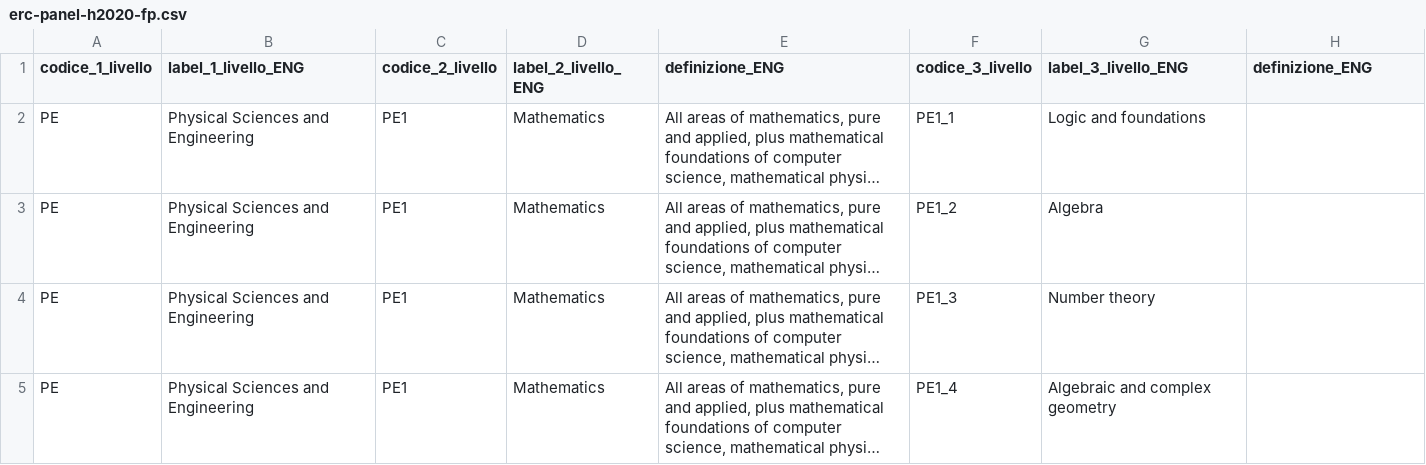
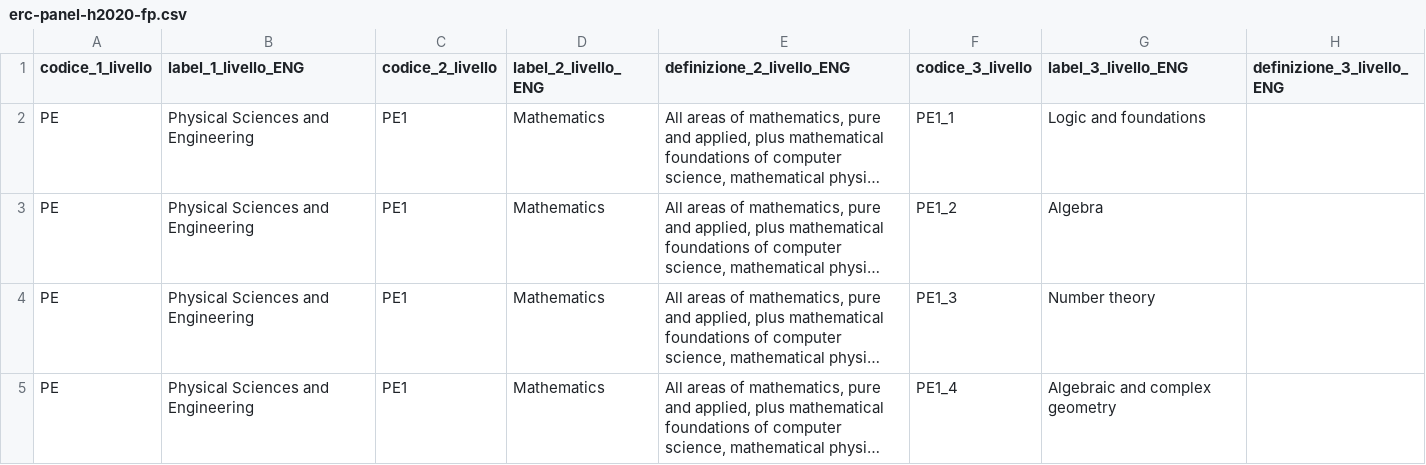
Before and after one commit to italia/daf-ontologie-vocabolari-controllati, a CSV file: VocabolariControllati/classifications-for-her/erc-panel-h2020-fp/erc-panel-h2020-fp.csv, drawn as a sheet; only a part is shown; long unchanged cells end in …; the diff names each change by its address in the sheet, - before the commit and + after, or states it on an @@ line.

Commit message:
Fix typos in CSV (#124)
* Fix typos in CSV

```diff
--- a/VocabolariControllati/classifications-for-her/erc-panel-h2020-fp/erc-panel-h2020-fp.csv
+++ b/VocabolariControllati/classifications-for-her/erc-panel-h2020-fp/erc-panel-h2020-fp.csv
-E1: definizione_ENG
+E1: definizione_2_livello_ENG
-H1: definizione_ENG
+H1: definizione_3_livello_ENG
```
Also changed, not shown: VocabolariControllati/classifications-for-universities/italian-academic-roles/italian-academic-roles.csv, 10 other files.
